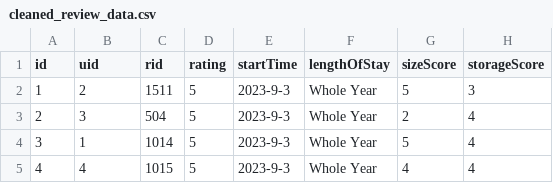
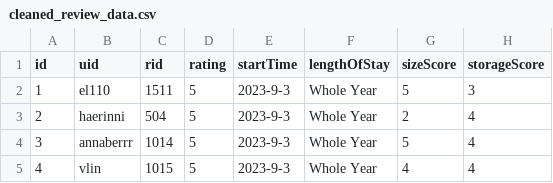
Before and after one commit to yanziv/WENDI, a CSV file: sample_data/cleaned_review_data.csv, drawn as a sheet; only a part is shown; the diff names each change by its address in the sheet, - before the commit and + after, or states it on an @@ line.

Commit message:
got rid of id in user table to remove redundancy, changed all reference accordingly.

```diff
--- a/sample_data/cleaned_review_data.csv
+++ b/sample_data/cleaned_review_data.csv
-B2 (uid): 2
+B2 (uid): el110
-B3 (uid): 3
+B3 (uid): haerinni
-B4 (uid): 1
+B4 (uid): annaberrr
-B5 (uid): 4
+B5 (uid): vlin
```
Also changed, not shown: 2 other files.
